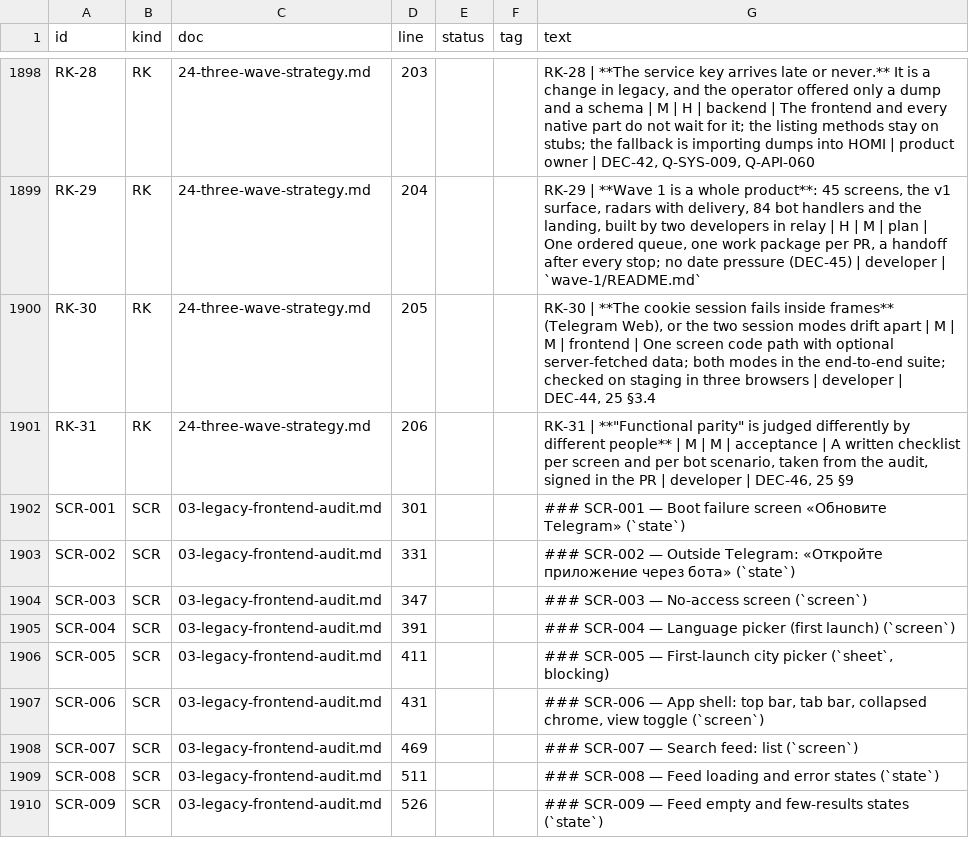
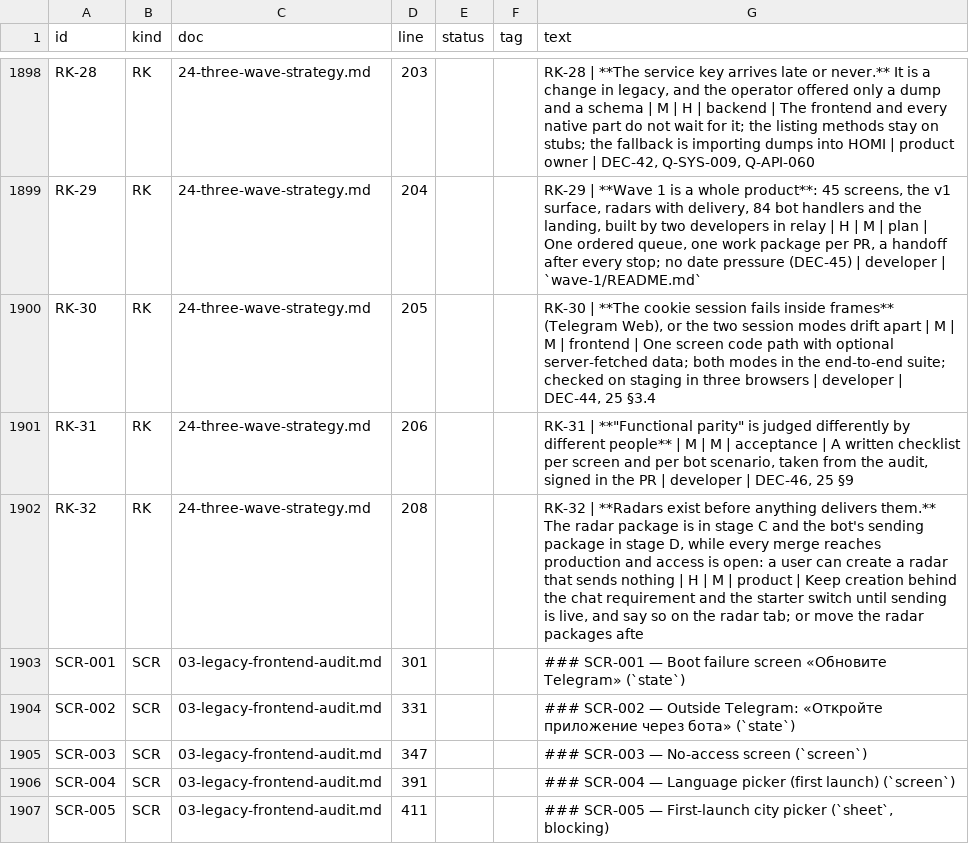
Before and after one commit to amediateam/homi, a CSV file: docs/migration/data/ids.csv, drawn as a sheet; only a part is shown, gaps mark what is left out; the shorter side is filled out with more unchanged rows; the diff names each change by its address in the sheet, - before the commit and + after, or states it on an @@ line.

```diff
--- a/docs/migration/data/ids.csv
+++ b/docs/migration/data/ids.csv
+row 1902: RK-32 | RK | 24-three-wave-strategy.md | 208 |  |  | RK-32 | **Radars exist before anything delivers them.** The radar package is in stage C and the bot's sending package in stage D, while every merge reaches production and access is open: a user can create a radar that sends nothing | H | M | product | Keep creation behind the chat requirement and the starter switch until sending is live, and say so on the radar tab; or move the radar packages afte
```
Also changed, not shown: 12 other files.
